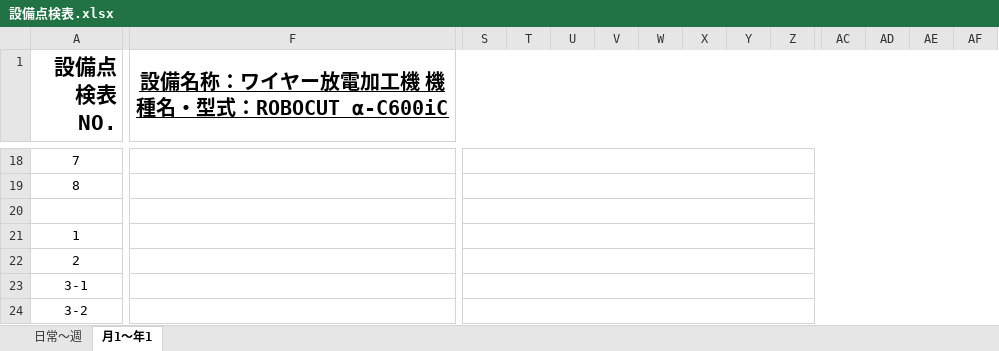
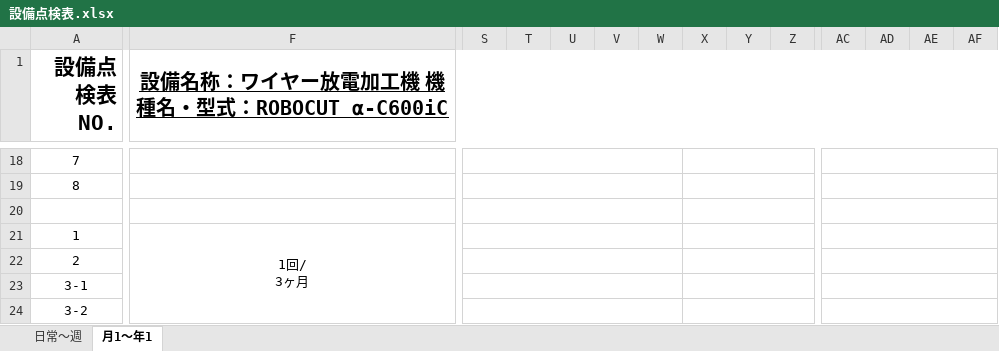
Before and after one commit to SLAB-kosuke/cut, an Excel workbook: 設備点検表.xlsx, sheet 月1～年1, drawn as a sheet; only a part is shown, gaps mark what is left out; values as stored, in another font and other column widths than the file's, no borders; conditional formats not drawn; ↵ is a line break in a cell; the diff covers the shown part only; the diff names each change by its address in the sheet, - before the commit and + after, or states it on an @@ line.

```diff
--- a/設備点検表.xlsx (sheet 月1～年1)
+++ b/設備点検表.xlsx (sheet 月1～年1)
-S18:AF18 merged
+S18:W18 merged
+X18:AB18 merged
+AC18:AF18 merged
-S19:AF19 merged
+S19:W19 merged
+X19:AB19 merged
+AC19:AF19 merged
-S20:AF20 merged
+S20:W20 merged
+X20:AB20 merged
+AC20:AF20 merged
-F21: (empty)
+F21: 1回/ ↵ 3ヶ月
+F21:F28 merged
-S21:AF21 merged
+S21:W21 merged
+X21:AB21 merged
+AC21:AF21 merged
-S22:AF22 merged
+S22:W22 merged
+X22:AB22 merged
+AC22:AF22 merged
-S23:AF23 merged
+S23:W23 merged
+X23:AB23 merged
+AC23:AF23 merged
-S24:AF24 merged
+S24:W24 merged
+X24:AB24 merged
+AC24:AF24 merged
```
Also changed, not shown: 2 edited cells and merged cells elsewhere in this sheet.
